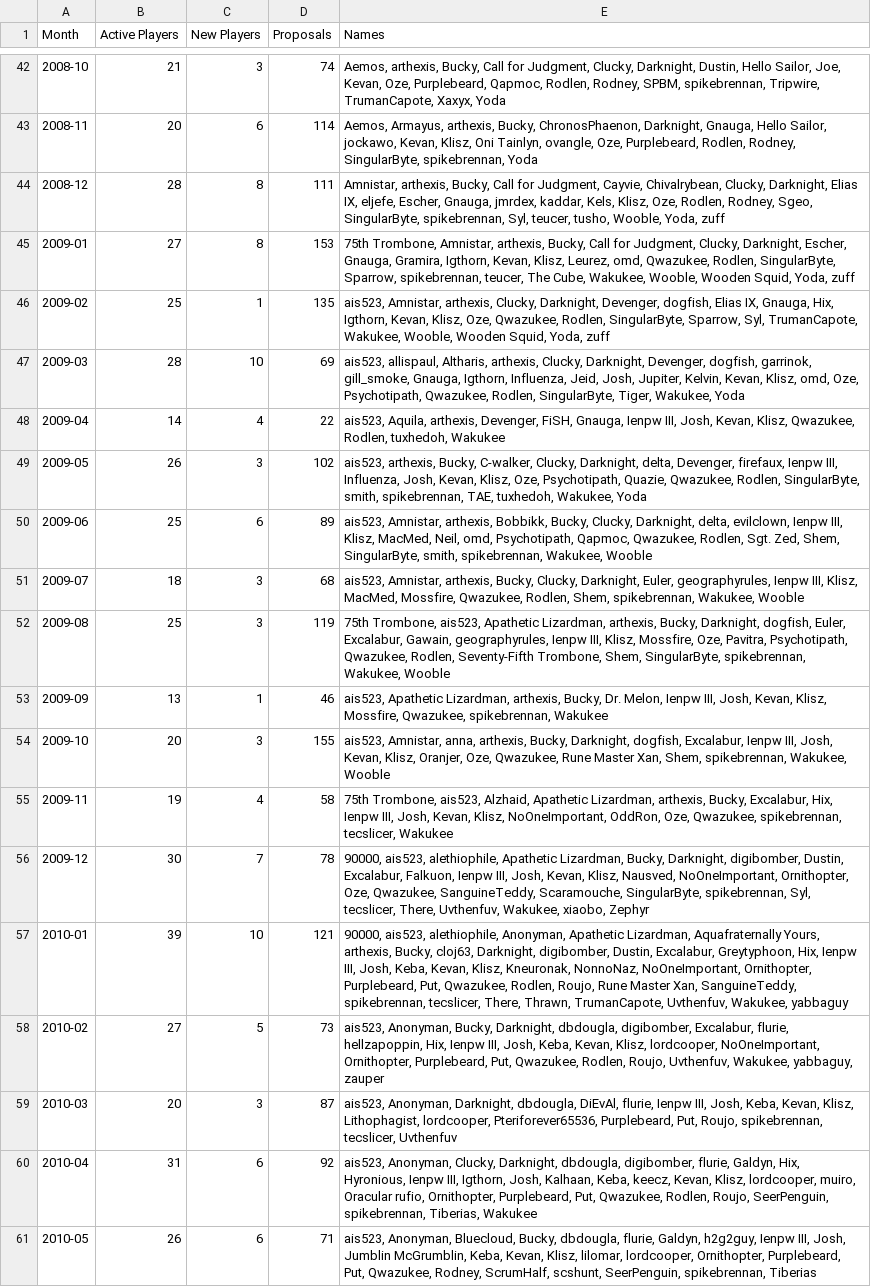
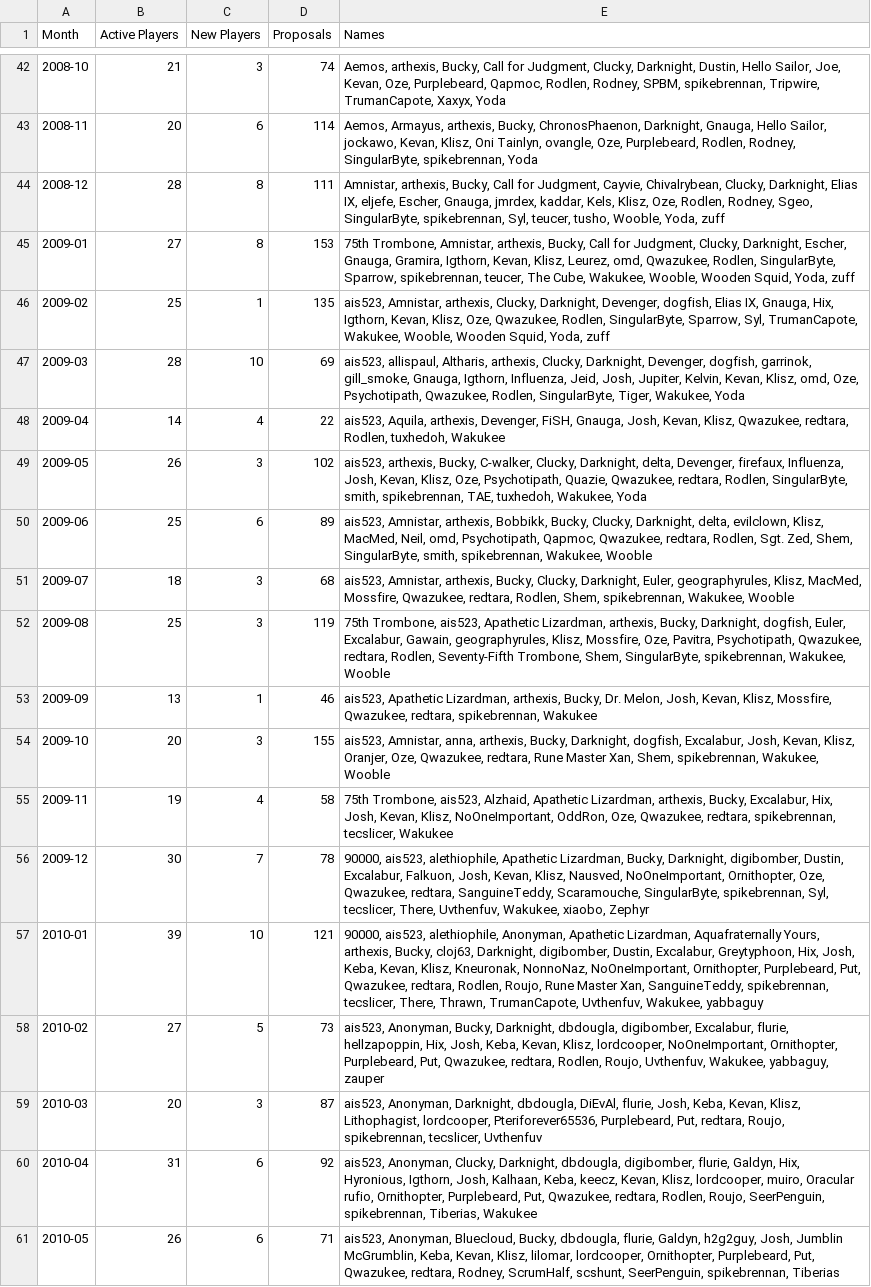
Before and after one commit to kevandotorg/blognomic-player-count, a CSV file: players.csv, drawn as a sheet; only a part is shown, gaps mark what is left out; the diff covers the shown part only; the diff names each change by its address in the sheet, - before the commit and + after, or states it on an @@ line.

Commit message:
Update players.csv

```diff
--- a/players.csv
+++ b/players.csv
-E48 (Names): …FiSH, Gnauga, Ienpw III, Josh, Kevan, Klisz, Qwazukee, Rodlen, tuxhedoh,…
+E48 (Names): …FiSH, Gnauga, Josh, Kevan, Klisz, Qwazukee, redtara, Rodlen, tuxhedoh,…
-E49 (Names): …Devenger, firefaux, Ienpw III, Influenza, Josh, Kevan, Klisz, Oze, Psychotipath, Quazie, Qwazukee, Rodlen, SingularByte,…
+E49 (Names): …Devenger, firefaux, Influenza, Josh, Kevan, Klisz, Oze, Psychotipath, Quazie, Qwazukee, redtara, Rodlen, SingularByte,…
-E50 (Names): …delta, evilclown, Ienpw III, Klisz, MacMed, Neil, omd, Psychotipath, Qapmoc, Qwazukee, Rodlen, Sgt.…
+E50 (Names): …delta, evilclown, Klisz, MacMed, Neil, omd, Psychotipath, Qapmoc, Qwazukee, redtara, Rodlen, Sgt.…
-E51 (Names): …Euler, geographyrules, Ienpw III, Klisz, MacMed, Mossfire, Qwazukee, Rodlen, Shem,…
+E51 (Names): …Euler, geographyrules, Klisz, MacMed, Mossfire, Qwazukee, redtara, Rodlen, Shem,…
-E52 (Names): …Gawain, geographyrules, Ienpw III, Klisz, Mossfire, Oze, Pavitra, Psychotipath, Qwazukee, Rodlen, Seventy-Fifth…
+E52 (Names): …Gawain, geographyrules, Klisz, Mossfire, Oze, Pavitra, Psychotipath, Qwazukee, redtara, Rodlen, Seventy-Fifth…
-E53 (Names): …Dr. Melon, Ienpw III, Josh, Kevan, Klisz, Mossfire, Qwazukee, spikebrennan, Wakukee
+E53 (Names): …Dr. Melon, Josh, Kevan, Klisz, Mossfire, Qwazukee, redtara, spikebrennan, Wakukee
-E54 (Names): …dogfish, Excalabur, Ienpw III, Josh, Kevan, Klisz, Oranjer, Oze, Qwazukee, Rune Master…
+E54 (Names): …dogfish, Excalabur, Josh, Kevan, Klisz, Oranjer, Oze, Qwazukee, redtara, Rune Master…
-E55 (Names): …Excalabur, Hix, Ienpw III, Josh, Kevan, Klisz, NoOneImportant, OddRon, Oze, Qwazukee, spikebrennan, tecslicer,…
+E55 (Names): …Excalabur, Hix, Josh, Kevan, Klisz, NoOneImportant, OddRon, Oze, Qwazukee, redtara, spikebrennan, tecslicer,…
-E56 (Names): …Excalabur, Falkuon, Ienpw III, Josh, Kevan, Klisz, Nausved, NoOneImportant, Ornithopter, Oze, Qwazukee, SanguineTeddy, Scaramouche,…
+E56 (Names): …Excalabur, Falkuon, Josh, Kevan, Klisz, Nausved, NoOneImportant, Ornithopter, Oze, Qwazukee, redtara, SanguineTeddy, Scaramouche,…
-E57 (Names): …Greytyphoon, Hix, Ienpw III, Josh, Keba, Kevan, Klisz, Kneuronak, NonnoNaz, NoOneImportant, Ornithopter, Purplebeard, Put, Qwazukee, Rodlen, Roujo,…
+E57 (Names): …Greytyphoon, Hix, Josh, Keba, Kevan, Klisz, Kneuronak, NonnoNaz, NoOneImportant, Ornithopter, Purplebeard, Put, Qwazukee, redtara, Rodlen, Roujo,…
-E58 (Names): …hellzapoppin, Hix, Ienpw III, Josh, Keba, Kevan, Klisz, lordcooper, NoOneImportant, Ornithopter, Purplebeard, Put, Qwazukee, Rodlen, Roujo,…
+E58 (Names): …hellzapoppin, Hix, Josh, Keba, Kevan, Klisz, lordcooper, NoOneImportant, Ornithopter, Purplebeard, Put, Qwazukee, redtara, Rodlen, Roujo,…
-E59 (Names): …DiEvAl, flurie, Ienpw III, Josh, Keba, Kevan, Klisz, Lithophagist, lordcooper, Pteriforever65536, Purplebeard, Put, Roujo, spikebrennan,…
+E59 (Names): …DiEvAl, flurie, Josh, Keba, Kevan, Klisz, Lithophagist, lordcooper, Pteriforever65536, Purplebeard, Put, redtara, Roujo, spikebrennan,…
-E60 (Names): …Hix, Hyronious, Ienpw III, Igthorn, Josh, Kalhaan, Keba, keecz, Kevan, Klisz, lordcooper, muiro, Oracular rufio, Ornithopter, Purplebeard, Put, Qwazukee, Rodlen, Roujo,…
+E60 (Names): …Hix, Hyronious, Igthorn, Josh, Kalhaan, Keba, keecz, Kevan, Klisz, lordcooper, muiro, Oracular rufio, Ornithopter, Purplebeard, Put, Qwazukee, redtara, Rodlen, Roujo,…
-E61 (Names): …Galdyn, h2g2guy, Ienpw III, Josh, Jumblin McGrumblin, Keba, Kevan, Klisz, lilomar, lordcooper, Ornithopter, Purplebeard, Put, Qwazukee, Rodney, ScrumHalf,…
+E61 (Names): …Galdyn, h2g2guy, Josh, Jumblin McGrumblin, Keba, Kevan, Klisz, lilomar, lordcooper, Ornithopter, Purplebeard, Put, Qwazukee, redtara, Rodney, ScrumHalf,…
```
Also changed, not shown: 36 edited cells elsewhere in this file.
